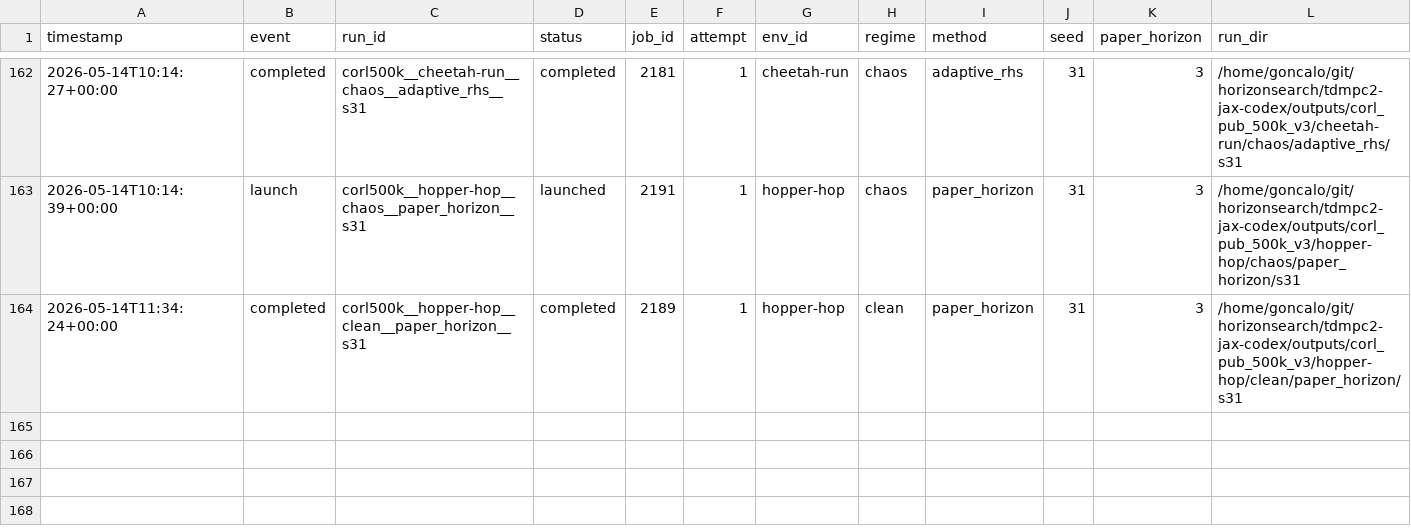
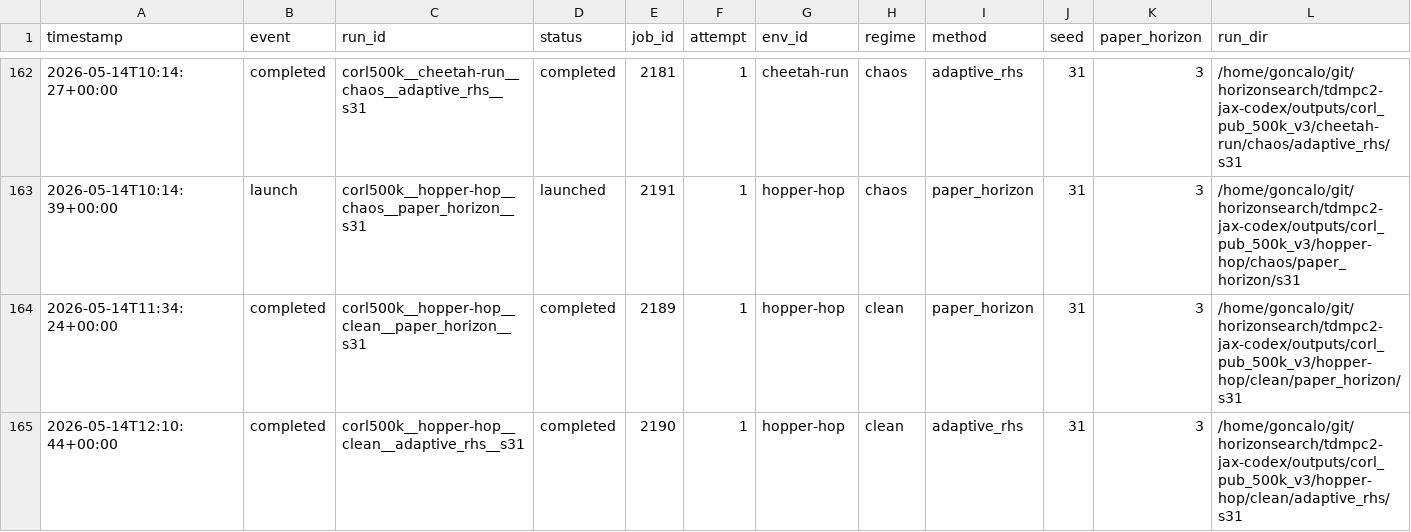
Before and after one commit to gguiomar/tdmpc2-jax, a CSV file: experiments/corl_compact_v3_ledger.csv, drawn as a sheet; only a part is shown, gaps mark what is left out; rows hold the shown columns only; the diff names each change by its address in the sheet, - before the commit and + after, or states it on an @@ line.

Commit message:
Steward update: record terminal job results

```diff
--- a/experiments/corl_compact_v3_ledger.csv
+++ b/experiments/corl_compact_v3_ledger.csv
+row 165: 2026-05-14T12:10:44+00:00 | completed | corl500k__hopper-hop__clean__adaptive_rhs__s31 | completed | 2190 | 1 | hopper-hop | clean | adaptive_rhs | 31 | 3 | /home/goncalo/git/horizonsearch/tdmpc2-jax-codex/outputs/corl_pub_500k_v3/hopper-hop/clean/adaptive_rhs/s31
```
